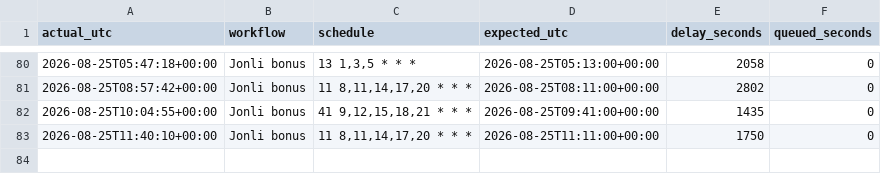
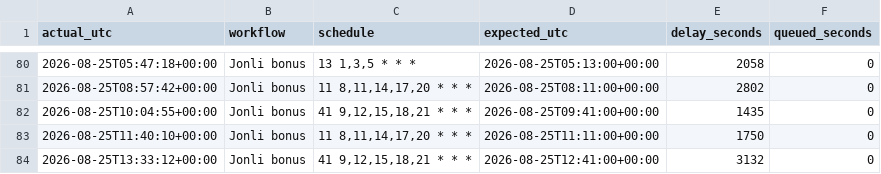
Before and after one commit to Ilkhomjoon/FPLUzbekistan, a CSV file: data/cron_log.csv, drawn as a sheet; only a part is shown, gaps mark what is left out.

```diff
--- a/data/cron_log.csv
+++ b/data/cron_log.csv
@@ -83 +83,2 @@ actual_utc,workflow,schedule,expected_utc,delay_seconds,queued_seconds
 2026-08-25T11:40:10+00:00,Jonli bonus,"11 8,11,14,17,20 * * *",2026-08-25T11:11:00+00:00,1750,0
+2026-08-25T13:33:12+00:00,Jonli bonus,"41 9,12,15,18,21 * * *",2026-08-25T12:41:00+00:00,3132,0
```
